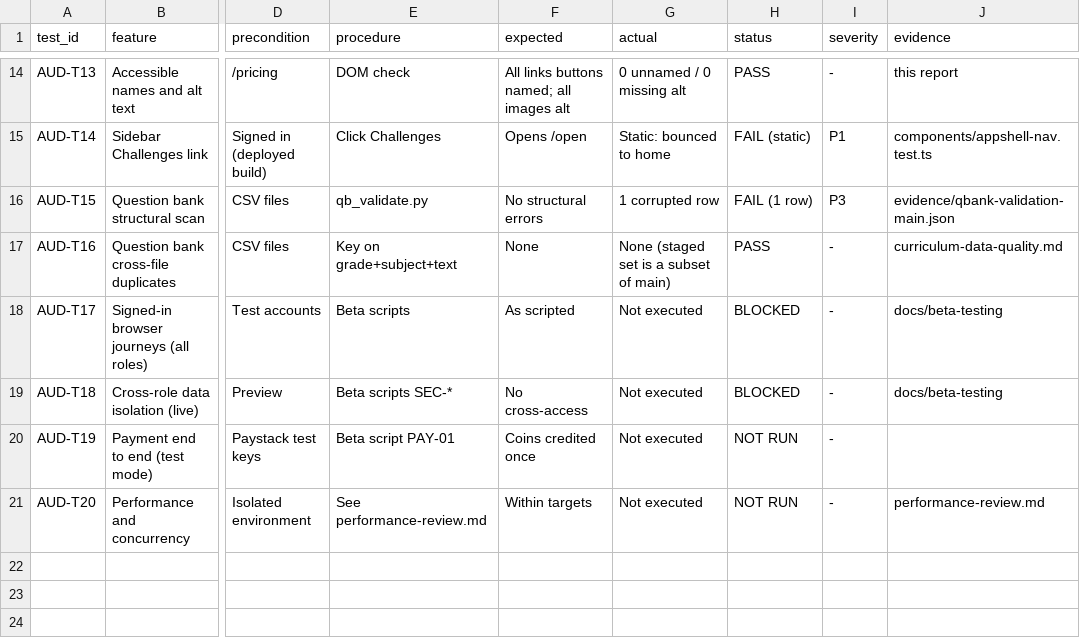
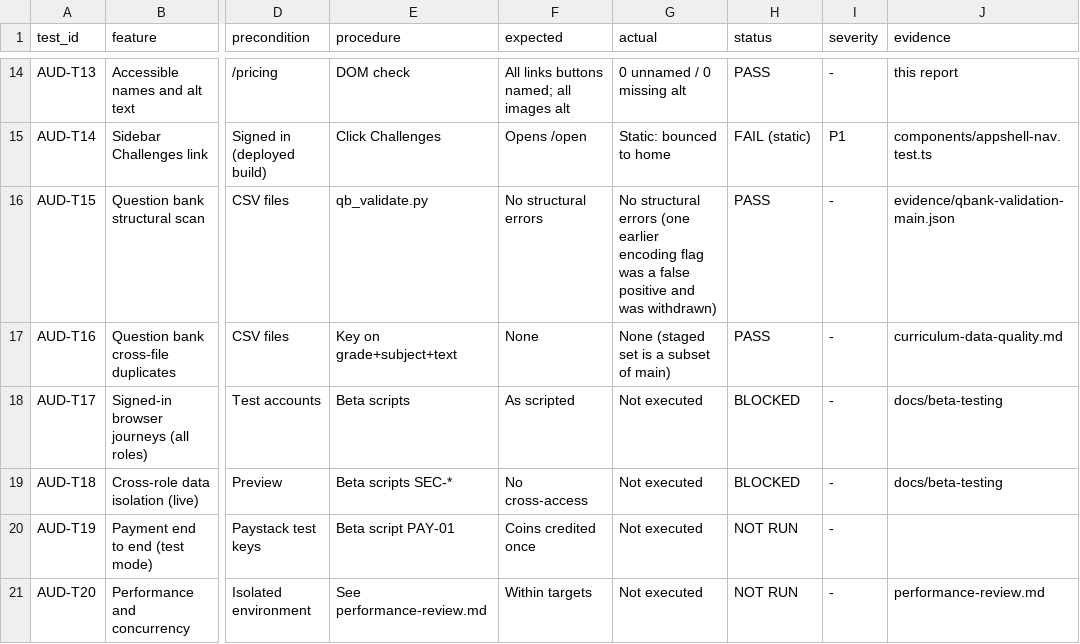
Before and after one commit to Quizboxdev/app, a CSV file: docs/audit/test-coverage-matrix.csv, drawn as a sheet; only a part is shown, gaps mark what is left out; the diff names each change by its address in the sheet, - before the commit and + after, or states it on an @@ line.

```diff
--- a/docs/audit/test-coverage-matrix.csv
+++ b/docs/audit/test-coverage-matrix.csv
-G16 (actual): 1 corrupted row
+G16 (actual): No structural errors (one earlier encoding flag was a false positive and was withdrawn)
-H16 (status): FAIL (1 row)
+H16 (status): PASS
-I16 (severity): P3
+I16 (severity): -
```
Also changed, not shown: docs/audit/audit-findings.csv, docs/beta-testing/test-case-register.csv, 11 other files.
